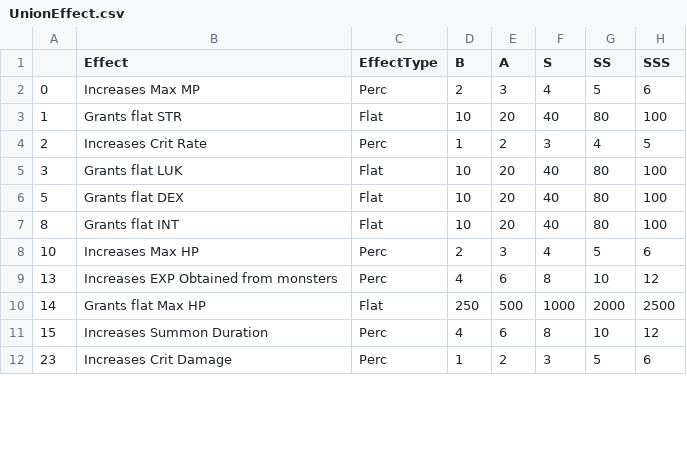
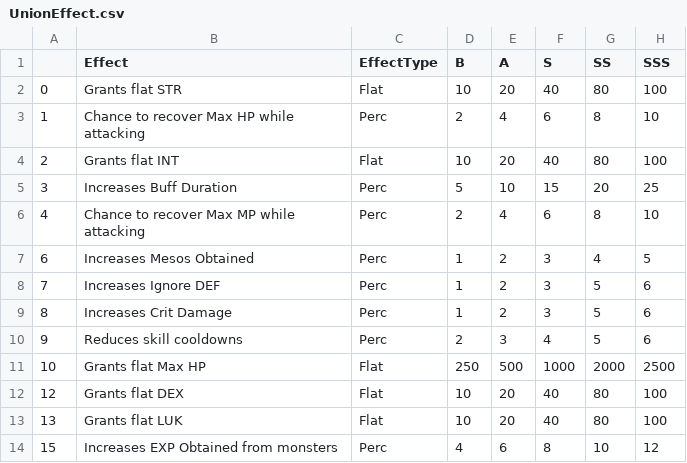
Before and after one commit to Yongyiphan/ScrapyMSEA, a CSV file: DefaultData/CharacterData/UnionEffect.csv, drawn as a sheet; only a part is shown; the diff covers the shown part only.

```diff
--- a/DefaultData/CharacterData/UnionEffect.csv
+++ b/DefaultData/CharacterData/UnionEffect.csv
@@ -1,12 +1,14 @@
 ,Effect,EffectType,B,A,S,SS,SSS
-0,Increases Max MP,Perc,2,3,4,5,6
-1,Grants flat STR,Flat,10,20,40,80,100
-2,Increases Crit Rate,Perc,1,2,3,4,5
-3,Grants flat LUK,Flat,10,20,40,80,100
-5,Grants flat DEX,Flat,10,20,40,80,100
-8,Grants flat INT,Flat,10,20,40,80,100
-10,Increases Max HP,Perc,2,3,4,5,6
-13,Increases EXP Obtained from monsters,Perc,4,6,8,10,12
-14,Grants flat Max HP,Flat,250,500,1000,2000,2500
-15,Increases Summon Duration,Perc,4,6,8,10,12
-23,Increases Crit Damage,Perc,1,2,3,5,6
+0,Grants flat STR,Flat,10,20,40,80,100
+1,Chance to recover Max HP while attacking ,Perc,2,4,6,8,10
+2,Grants flat INT,Flat,10,20,40,80,100
+3,Increases Buff Duration,Perc,5,10,15,20,25
+4,Chance to recover Max MP while attacking ,Perc,2,4,6,8,10
+6,Increases Mesos Obtained,Perc,1,2,3,4,5
+7,Increases Ignore DEF,Perc,1,2,3,5,6
+8,Increases Crit Damage,Perc,1,2,3,5,6
+9,Reduces skill cooldowns,Perc,2,3,4,5,6
+10,Grants flat Max HP,Flat,250,500,1000,2000,2500
+12,Grants flat DEX,Flat,10,20,40,80,100
+13,Grants flat LUK,Flat,10,20,40,80,100
+15,Increases EXP Obtained from monsters,Perc,4,6,8,10,12
```
Also changed, not shown: 2 added rows, 4 removed rows and 18 edited cells elsewhere in this file, DefaultData/CharacterData/CharacterData.csv, DefaultData/CharacterData/ClassMainWeapon.csv, 15 other files.
